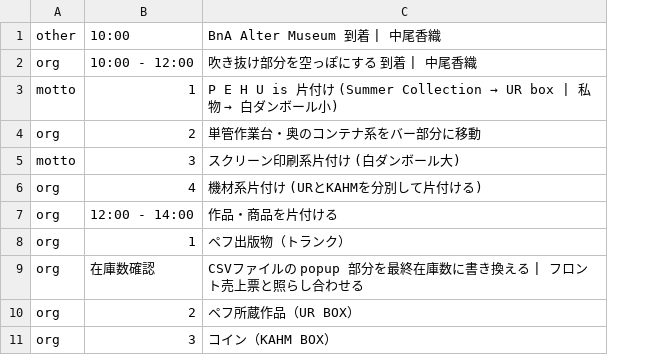
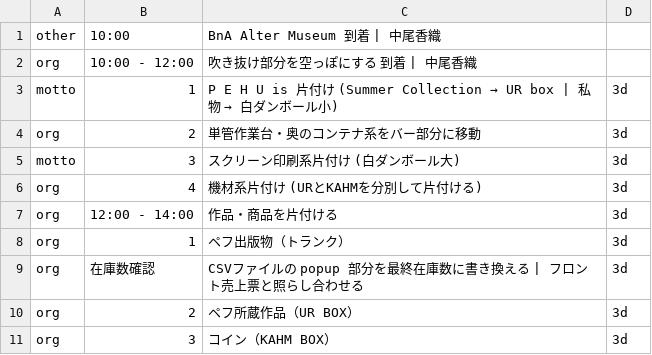
Before and after one commit to the-things-i-we-own/-, a CSV file: 3d/0822/list.csv, drawn as a sheet; only a part is shown; the diff names each change by its address in the sheet, - before the commit and + after, or states it on an @@ line.

Commit message:
Update list.csv

```diff
--- a/3d/0822/list.csv
+++ b/3d/0822/list.csv
+column D, rows 3-11: all 3d
```
